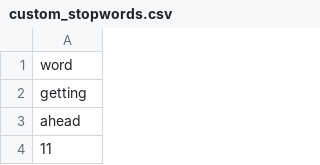
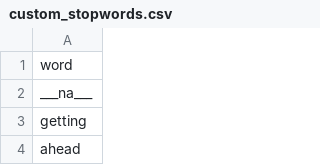
Before and after one commit to AlexanderTheAlright/text-chef, a CSV file: custom_stopwords.csv, drawn as a sheet; only a part is shown; the shorter side is filled out with more unchanged rows.

Commit message:
Update custom_stopwords.csv

```diff
--- a/custom_stopwords.csv
+++ b/custom_stopwords.csv
@@ -1,2 +1,3 @@
 word
+___na___
 getting
```
